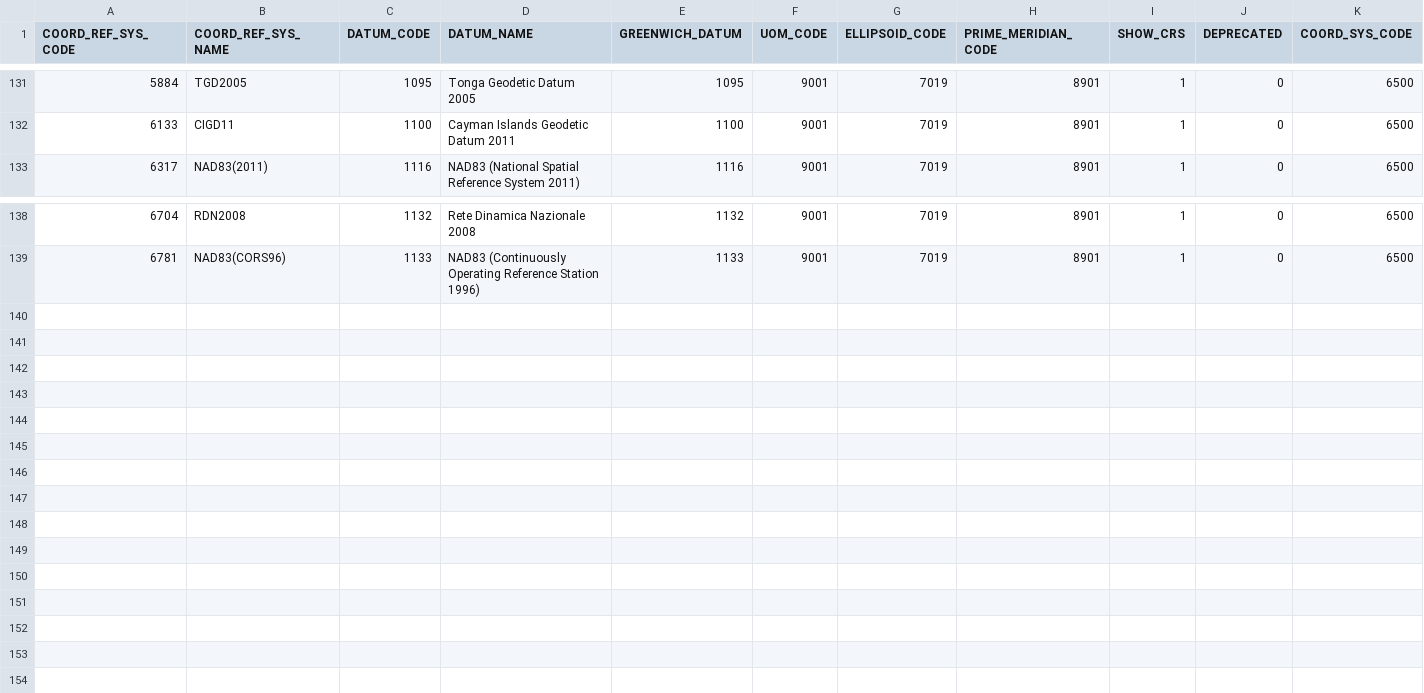
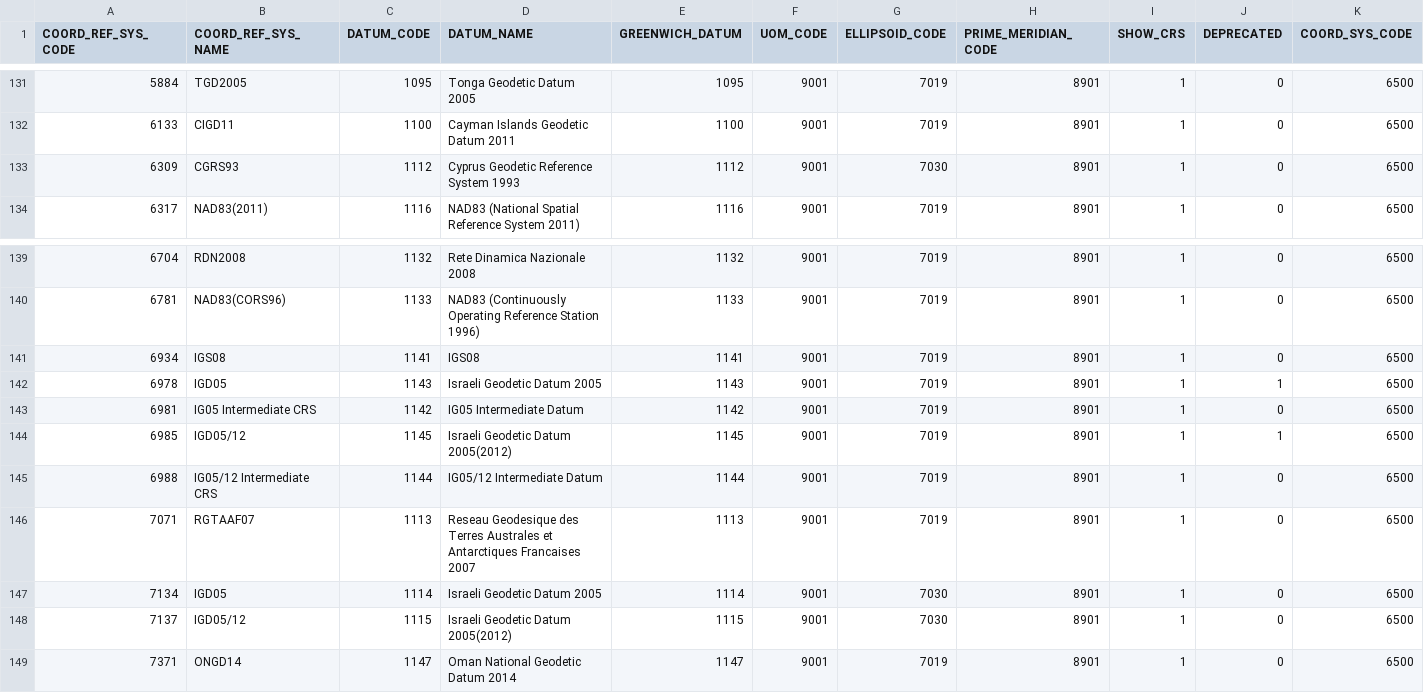
Before and after one commit to miurahr/libgeotiff, a CSV file: csv/geoccs.csv, drawn as a sheet; only a part is shown, gaps mark what is left out.

```diff
--- a/csv/geoccs.csv
+++ b/csv/geoccs.csv
@@ -132,2 +132,3 @@
 6133,CIGD11,1100,Cayman Islands Geodetic Datum 2011,1100,9001,7019,8901,1,0,6500
+6309,CGRS93,1112,Cyprus Geodetic Reference System 1993,1112,9001,7030,8901,1,0,6500
 6317,"NAD83(2011)",1116,"NAD83 (National Spatial Reference System 2011)",1116,9001,7019,8901,1,0,6500
@@ -139 +140,10 @@
 6781,"NAD83(CORS96)",1133,"NAD83 (Continuously Operating Reference Station 1996)",1133,9001,7019,8901,1,0,6500
+6934,IGS08,1141,IGS08,1141,9001,7019,8901,1,0,6500
+6978,IGD05,1143,Israeli Geodetic Datum 2005,1143,9001,7019,8901,1,1,6500
+6981,IG05 Intermediate CRS,1142,IG05 Intermediate Datum,1142,9001,7019,8901,1,0,6500
+6985,"IGD05/12",1145,"Israeli Geodetic Datum 2005(2012)",1145,9001,7019,8901,1,1,6500
+6988,"IG05/12 Intermediate CRS",1144,"IG05/12 Intermediate Datum",1144,9001,7019,8901,1,0,6500
+7071,RGTAAF07,1113,Reseau Geodesique des Terres Australes et Antarctiques Francaises 2007,1113,9001,7019,8901,1,0,6500
+7134,IGD05,1114,Israeli Geodetic Datum 2005,1114,9001,7030,8901,1,0,6500
+7137,"IGD05/12",1115,"Israeli Geodetic Datum 2005(2012)",1115,9001,7030,8901,1,0,6500
+7371,ONGD14,1147,Oman National Geodetic Datum 2014,1147,9001,7019,8901,1,0,6500
```
Also changed, not shown: csv/coordinate_operation_method.csv, csv/coordinate_system.csv, 17 other files.
